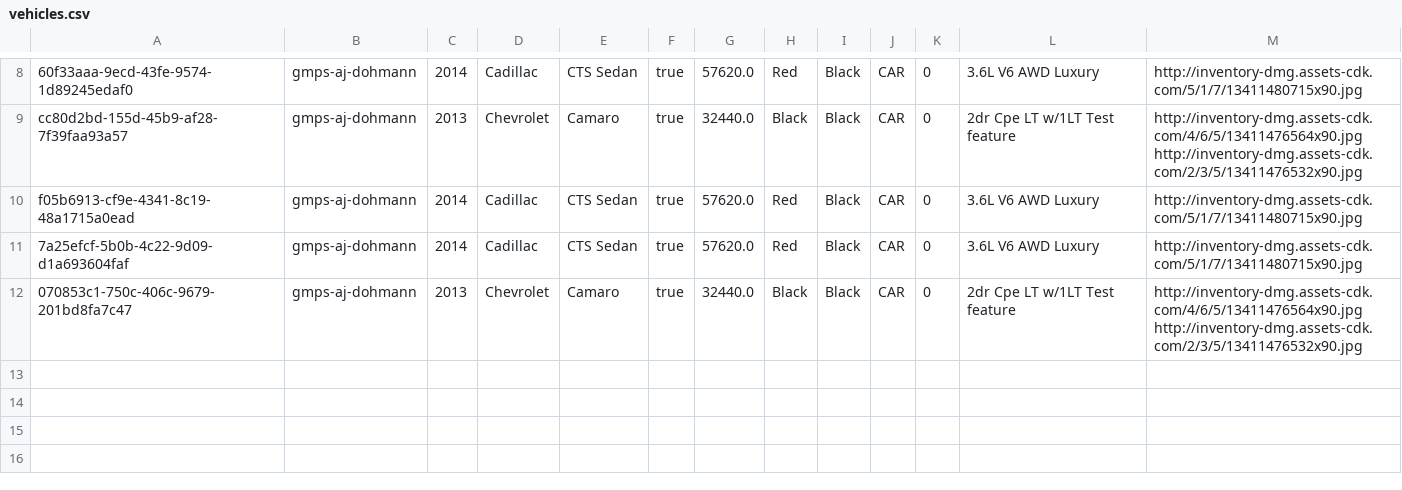
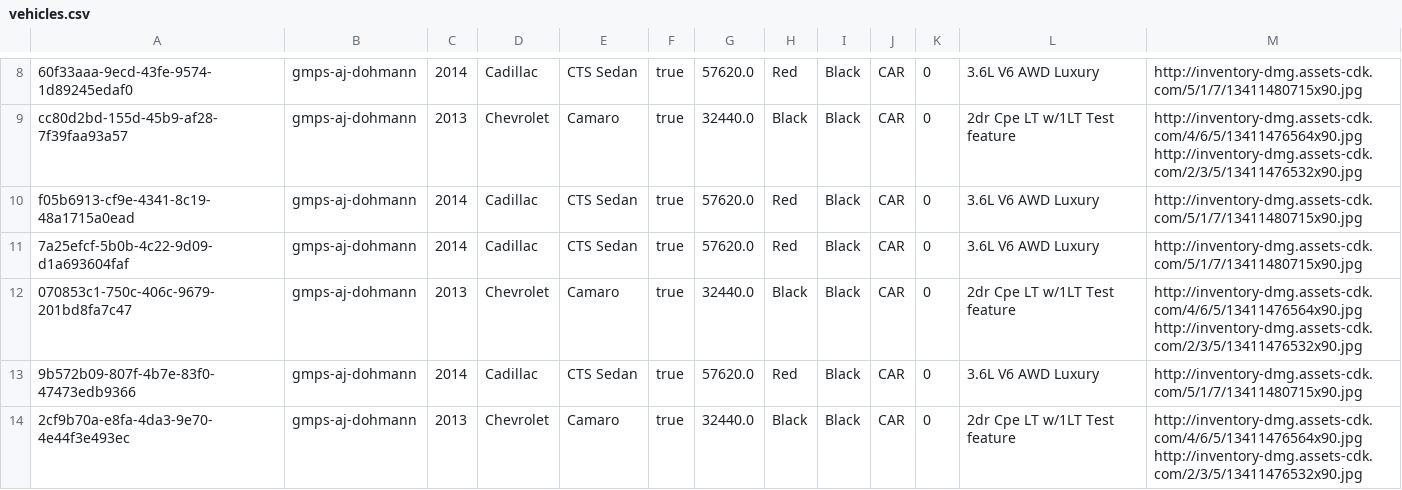
Before and after one commit to YaqiWang0/INFO5100-final-project-20Sep, a CSV file: data/vehicles.csv, drawn as a sheet; only a part is shown, gaps mark what is left out; the diff names each change by its address in the sheet, - before the commit and + after, or states it on an @@ line.

Commit message:
patched data path problem

```diff
--- a/data/vehicles.csv
+++ b/data/vehicles.csv
+row 13: 9b572b09-807f-4b7e-83f0-47473edb9366 | gmps-aj-dohmann | 2014 | Cadillac | CTS Sedan | true | 57620.0 | Red | Black | CAR | 0 | 3.6L V6 AWD Luxury | http://inventory-dmg.assets-cdk.com/5/1/7/13411480715x90.jpg
+row 14: 2cf9b70a-e8fa-4da3-9e70-4e44f3e493ec | gmps-aj-dohmann | 2013 | Chevrolet | Camaro | true | 32440.0 | Black | Black | CAR | 0 | 2dr Cpe LT w/1LT Test feature | http://inventory-dmg.assets-cdk.com/4/6/5/13411476564x90.jpg http://inventory-dmg.assets-cdk.com/2/3/5/13411476532x90.jpg
```
Also changed, not shown: 2 other files.
